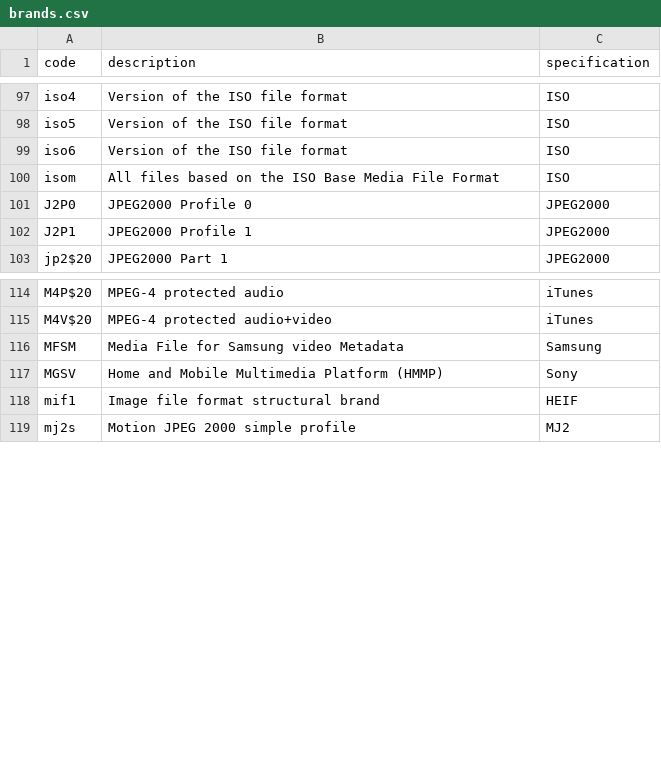
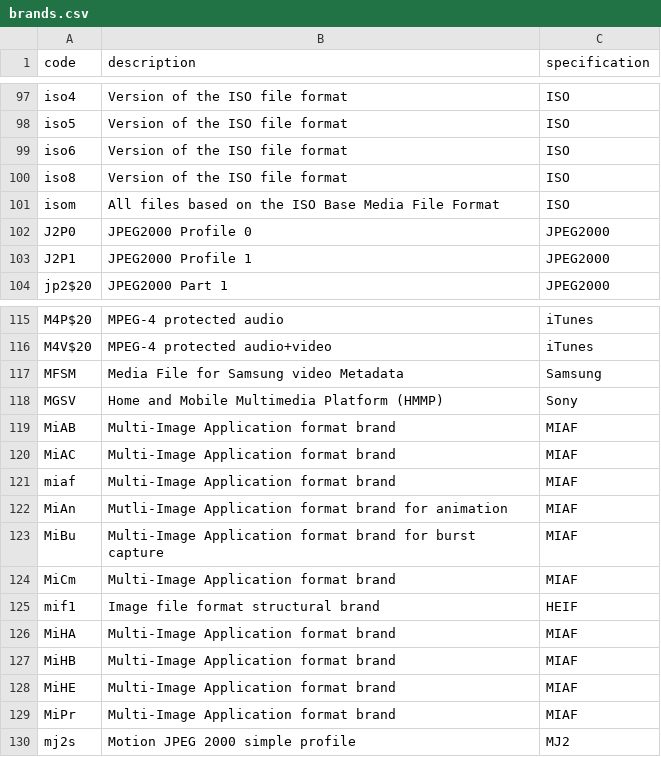
Before and after one commit to mp4ra/mp4ra.github.io, a CSV file: CSV/brands.csv, drawn as a sheet; only a part is shown, gaps mark what is left out.

Commit message:
Added HEIF and MIAF missing brands

```diff
--- a/CSV/brands.csv
+++ b/CSV/brands.csv
@@ -99,2 +99,3 @@ iso5,Version of the ISO file format,ISO
 iso6,Version of the ISO file format,ISO
+iso8,Version of the ISO file format, ISO
 isom,All files based on the ISO Base Media File Format,ISO
@@ -117,3 +118,13 @@ MFSM,Media File for Samsung video Metadata,Samsung
 MGSV,Home and Mobile Multimedia Platform (HMMP),Sony
+MiAB,Multi-Image Application format brand,MIAF
+MiAC,Multi-Image Application format brand,MIAF
+miaf,Multi-Image Application format brand,MIAF
+MiAn,Mutli-Image Application format brand for animation,MIAF
+MiBu,Multi-Image Application format brand for burst capture,MIAF
+MiCm,Multi-Image Application format brand,MIAF
 mif1,Image file format structural brand,HEIF
+MiHA,Multi-Image Application format brand,MIAF
+MiHB,Multi-Image Application format brand,MIAF
+MiHE,Multi-Image Application format brand,MIAF
+MiPr,Multi-Image Application format brand,MIAF
 mj2s,Motion JPEG 2000 simple profile,MJ2
```
